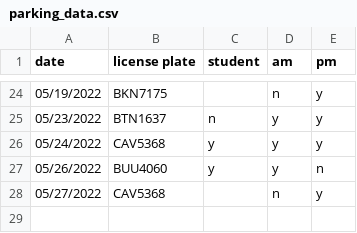
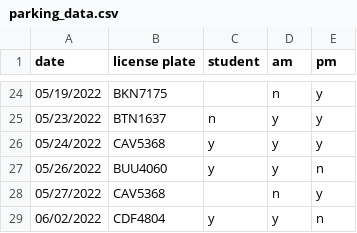
Before and after one commit to cds30895/Parking-Tracker, a CSV file: parking_data.csv, drawn as a sheet; only a part is shown, gaps mark what is left out; the diff names each change by its address in the sheet, - before the commit and + after, or states it on an @@ line.

Commit message:
data entry

```diff
--- a/parking_data.csv
+++ b/parking_data.csv
+row 29: 06/02/2022 | CDF4804 | y | y | n
```
